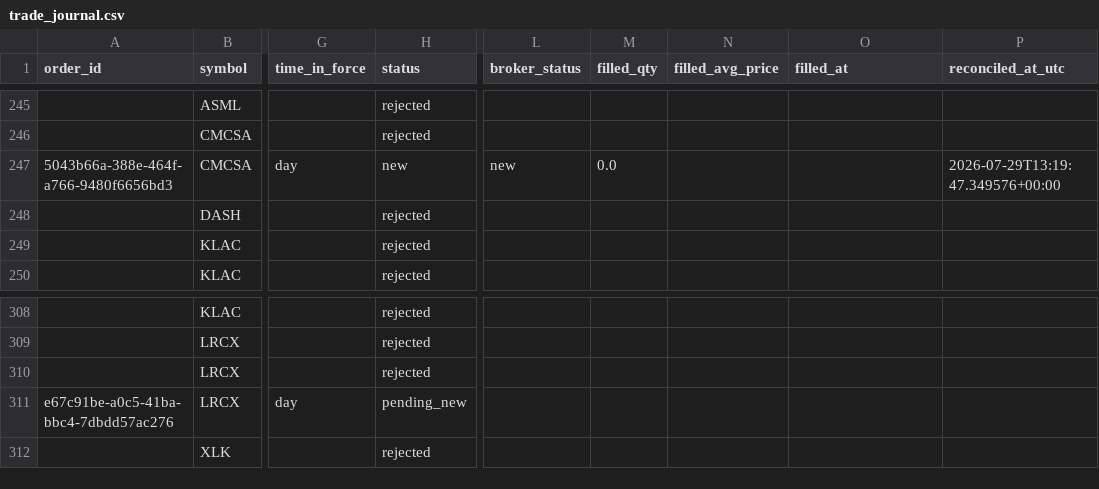
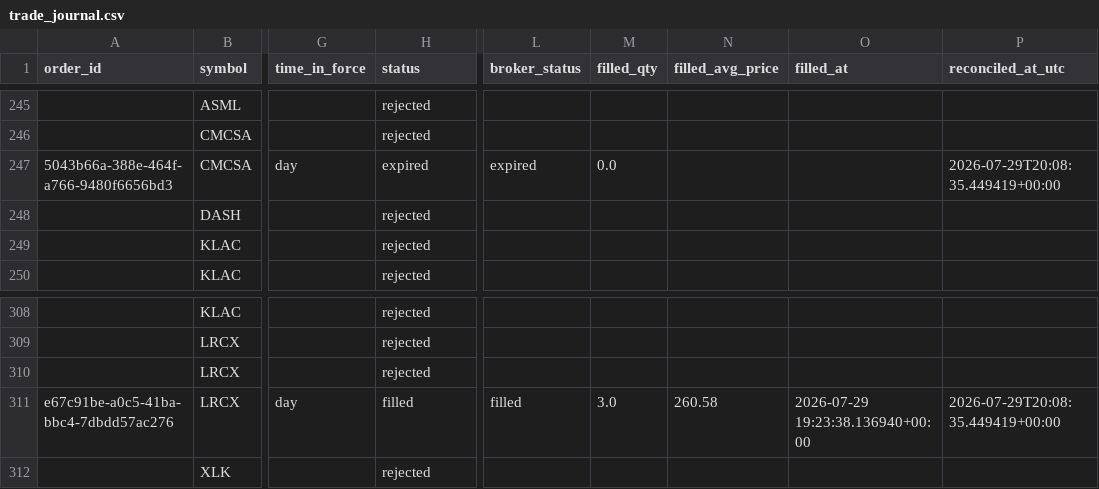
Before and after one commit to 6ixtyn9-sudo/Price, a CSV file: localdata/trade_journal.csv, drawn as a sheet; only a part is shown, gaps mark what is left out; the diff names each change by its address in the sheet, - before the commit and + after, or states it on an @@ line.

```diff
--- a/localdata/trade_journal.csv
+++ b/localdata/trade_journal.csv
-H247 (status): new
+H247 (status): expired
-L247 (broker_status): new
+L247 (broker_status): expired
-P247 (reconciled_at_utc): 2026-07-29T13:19:47.349576+00:00
+P247 (reconciled_at_utc): 2026-07-29T20:08:35.449419+00:00
-H311 (status): pending_new
+H311 (status): filled
-L311 (broker_status): (empty)
+L311 (broker_status): filled
-M311 (filled_qty): (empty)
+M311 (filled_qty): 3.0
-N311 (filled_avg_price): (empty)
+N311 (filled_avg_price): 260.58
-O311 (filled_at): (empty)
+O311 (filled_at): 2026-07-29 19:23:38.136940+00:00
-P311 (reconciled_at_utc): (empty)
+P311 (reconciled_at_utc): 2026-07-29T20:08:35.449419+00:00
```
Also changed, not shown: 4 other files.
